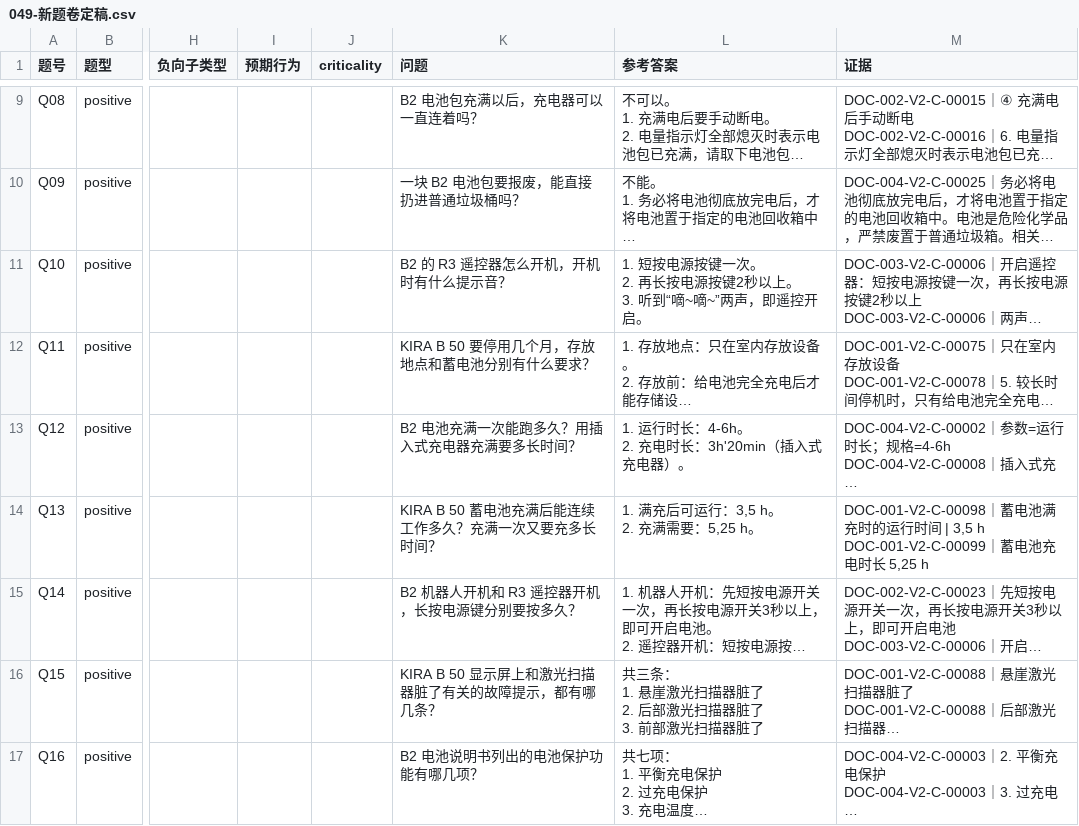
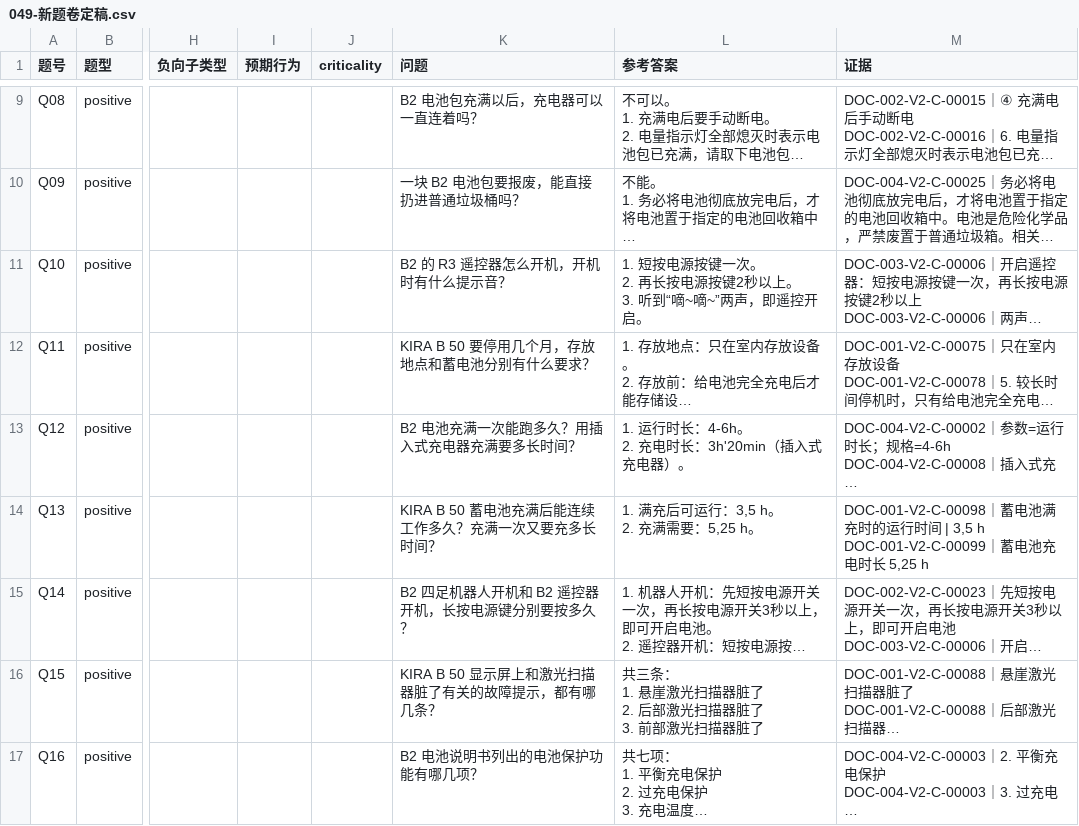
Before and after one commit to hanlianga777/rag-self-evolution-demo, a CSV file: 指挥/报告/049-新题卷定稿.csv, drawn as a sheet; only a part is shown, gaps mark what is left out; long unchanged cells end in …; the diff names each change by its address in the sheet, - before the commit and + after, or states it on an @@ line.

```diff
--- a/指挥/报告/049-新题卷定稿.csv
+++ b/指挥/报告/049-新题卷定稿.csv
-K15 (问题): B2 机器人开机和 R3 遥控器开机，长按电源键分别要按多久？
+K15 (问题): B2 四足机器人开机和 B2 遥控器开机，长按电源键分别要按多久？
```
Also changed, not shown: 2 other files.
